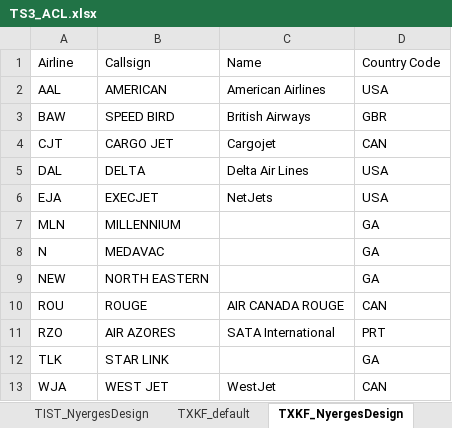
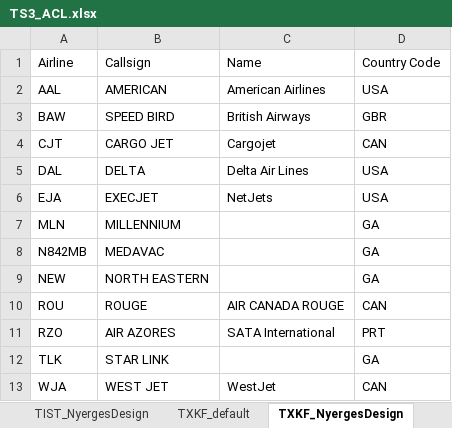
Before and after one commit to 2BeK/ts3-acl, an Excel workbook: excel/TS3_ACL.xlsx, sheet TXKF_NyergesDesign, drawn as a sheet; values as stored, in another font and other column widths than the file's, no borders; table styles not drawn; the diff names each change by its address in the sheet, - before the commit and + after, or states it on an @@ line.

Commit message:
#2 Update to implement full airline designator for special callsigns in GA

```diff
--- a/excel/TS3_ACL.xlsx (sheet TXKF_NyergesDesign)
+++ b/excel/TS3_ACL.xlsx (sheet TXKF_NyergesDesign)
-A8: N
+A8: N842MB
```
Also changed, not shown: sheet TIST_NyergesDesign, sheet KRDU_NyergesDesign, sheet KLAS_NyergesDesign, 9 other files.
